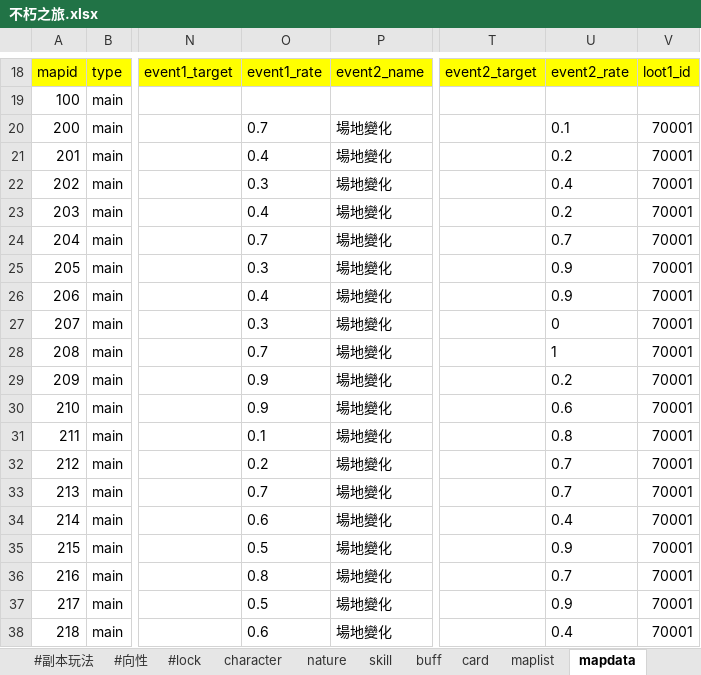
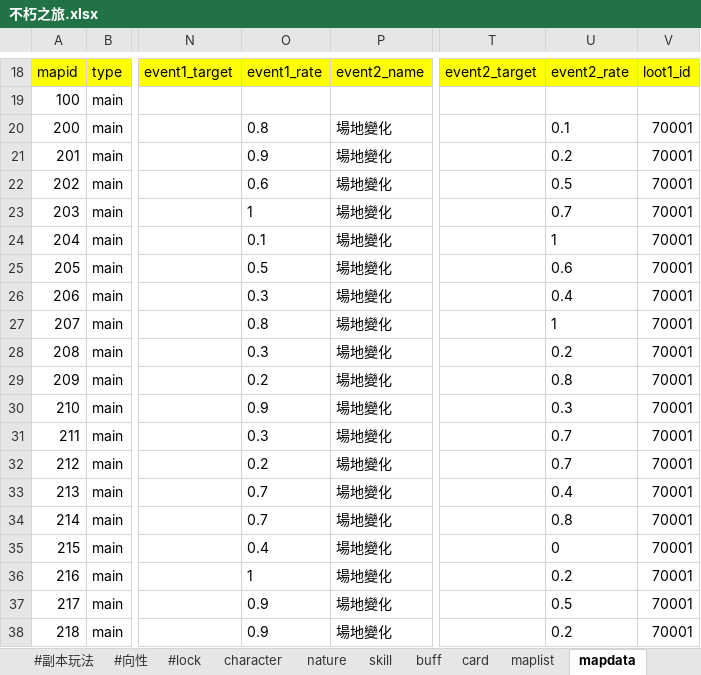
Before and after one commit to god155326/my-game, an Excel workbook: data/不朽之旅.xlsx, sheet mapdata, drawn as a sheet; only a part is shown, gaps mark what is left out; values as stored, in another font and other column widths than the file's, no borders; charts and pictures not drawn; the diff covers the shown part only; the diff names each change by its address in the sheet, - before the commit and + after, or states it on an @@ line.

Commit message:
新增表單

```diff
--- a/data/不朽之旅.xlsx (sheet mapdata)
+++ b/data/不朽之旅.xlsx (sheet mapdata)
-O20: 0.7
+O20: 0.8
-O21: 0.4
+O21: 0.9
-O22: 0.3
+O22: 0.6
-U22: 0.4
+U22: 0.5
-O23: 0.4
+O23: 1
-U23: 0.2
+U23: 0.7
-O24: 0.7
+O24: 0.1
-U24: 0.7
+U24: 1
-O25: 0.3
+O25: 0.5
-U25: 0.9
+U25: 0.6
-O26: 0.4
+O26: 0.3
-U26: 0.9
+U26: 0.4
-O27: 0.3
+O27: 0.8
-U27: 0
+U27: 1
-O28: 0.7
+O28: 0.3
-U28: 1
+U28: 0.2
-O29: 0.9
+O29: 0.2
-U29: 0.2
+U29: 0.8
-U30: 0.6
+U30: 0.3
-O31: 0.1
+O31: 0.3
-U31: 0.8
+U31: 0.7
-U33: 0.7
+U33: 0.4
-O34: 0.6
+O34: 0.7
-U34: 0.4
+U34: 0.8
-O35: 0.5
+O35: 0.4
-U35: 0.9
+U35: 0
-O36: 0.8
+O36: 1
-U36: 0.7
+U36: 0.2
-O37: 0.5
+O37: 0.9
-U37: 0.9
+U37: 0.5
-O38: 0.6
+O38: 0.9
-U38: 0.4
+U38: 0.2
```
Also changed, not shown: 72 edited cells elsewhere in this sheet, sheet card, sheet skill, sheet item, sheet start_gift.
